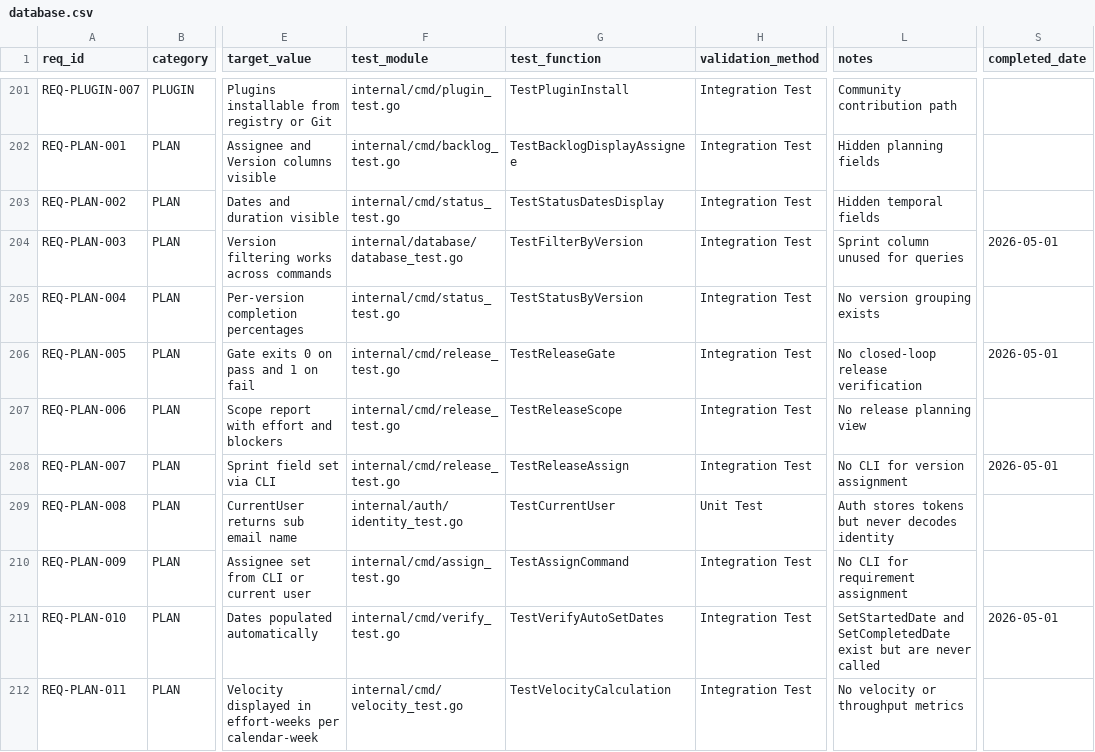
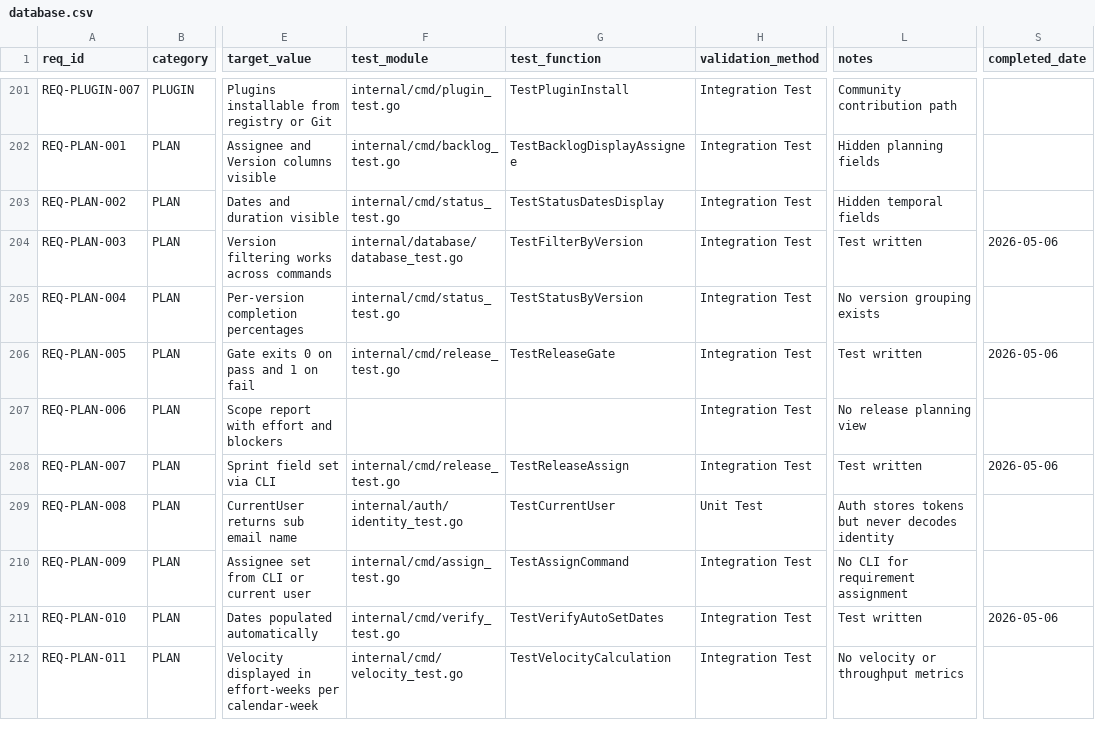
Before and after one commit to rtmx-ai/rtmx, a CSV file: .rtmx/database.csv, drawn as a sheet; only a part is shown, gaps mark what is left out; the diff covers the shown part only; the diff names each change by its address in the sheet, - before the commit and + after, or states it on an @@ line.

```diff
--- a/.rtmx/database.csv
+++ b/.rtmx/database.csv
-L204 (notes): Sprint column unused for queries
+L204 (notes): Test written
-S204 (completed_date): 2026-05-01
+S204 (completed_date): 2026-05-06
-L206 (notes): No closed-loop release verification
+L206 (notes): Test written
-S206 (completed_date): 2026-05-01
+S206 (completed_date): 2026-05-06
-F207 (test_module): internal/cmd/release_test.go
+F207 (test_module): (empty)
-G207 (test_function): TestReleaseScope
+G207 (test_function): (empty)
-L208 (notes): No CLI for version assignment
+L208 (notes): Test written
-S208 (completed_date): 2026-05-01
+S208 (completed_date): 2026-05-06
-L211 (notes): SetStartedDate and SetCompletedDate exist but are never called
+L211 (notes): Test written
-S211 (completed_date): 2026-05-01
+S211 (completed_date): 2026-05-06
```
Also changed, not shown: 3 added rows and 87 edited cells elsewhere in this file, 9 other files.
